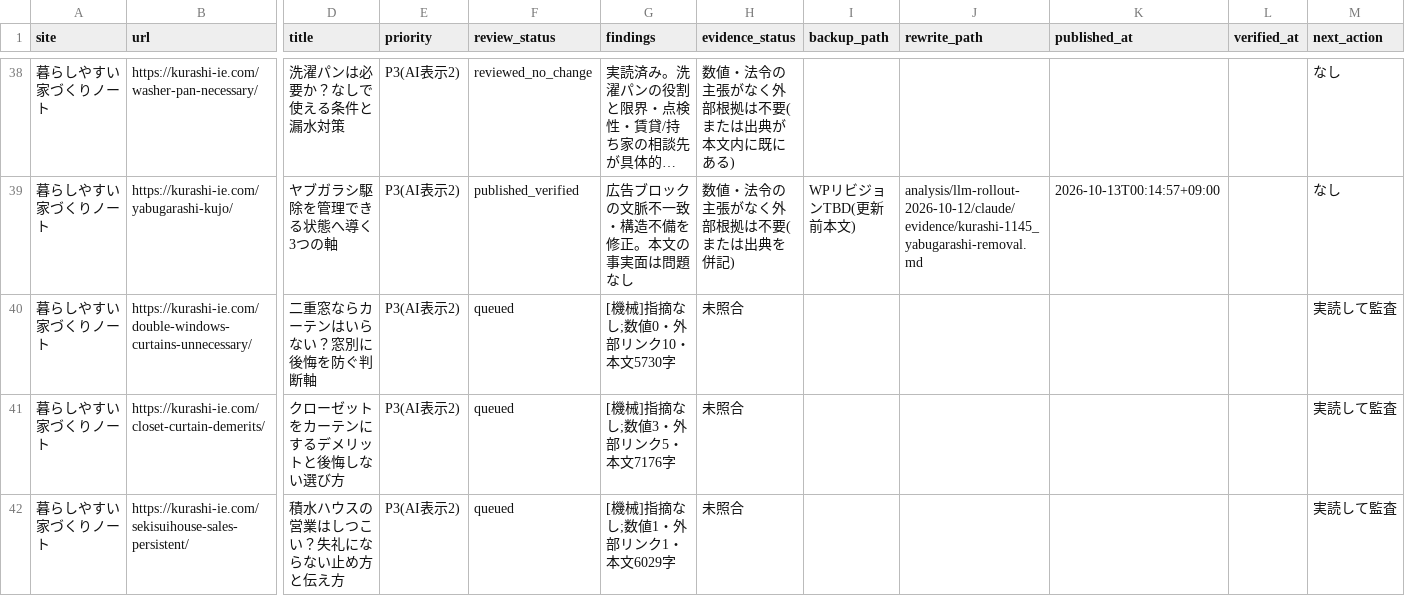
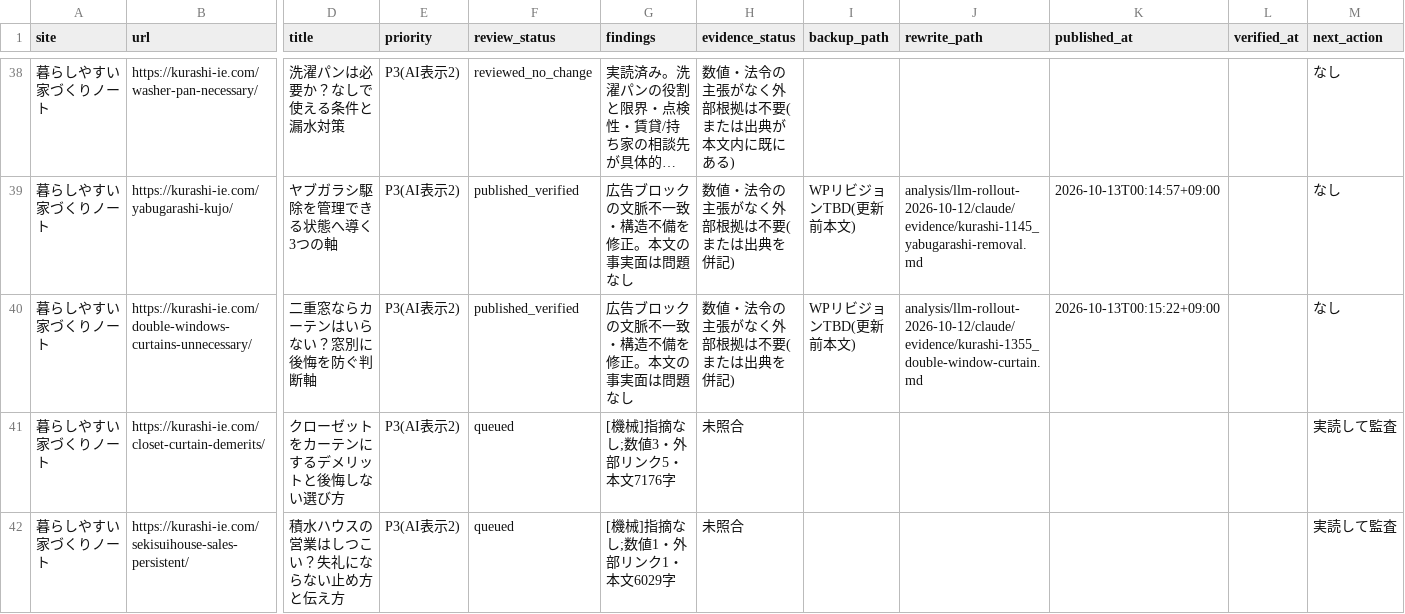
Before and after one commit to ebimayo5/unified-article-app, a CSV file: analysis/llm-rollout-2026-10-12/claude/home_audit.csv, drawn as a sheet; only a part is shown, gaps mark what is left out; long unchanged cells end in …; the diff names each change by its address in the sheet, - before the commit and + after, or states it on an @@ line.

```diff
--- a/analysis/llm-rollout-2026-10-12/claude/home_audit.csv
+++ b/analysis/llm-rollout-2026-10-12/claude/home_audit.csv
-F40 (review_status): queued
+F40 (review_status): published_verified
-G40 (findings): [機械]指摘なし;数値0・外部リンク10・本文5730字
+G40 (findings): 広告ブロックの文脈不一致・構造不備を修正。本文の事実面は問題なし
-H40 (evidence_status): 未照合
+H40 (evidence_status): 数値・法令の主張がなく外部根拠は不要(または出典を併記)
-I40 (backup_path): (empty)
+I40 (backup_path): WPリビジョンTBD(更新前本文)
-J40 (rewrite_path): (empty)
+J40 (rewrite_path): analysis/llm-rollout-2026-10-12/claude/evidence/kurashi-1355_double-window-curtain.md
-K40 (published_at): (empty)
+K40 (published_at): 2026-10-13T00:15:22+09:00
-M40 (next_action): 実読して監査
+M40 (next_action): なし
```
Also changed, not shown: 1 other file.
